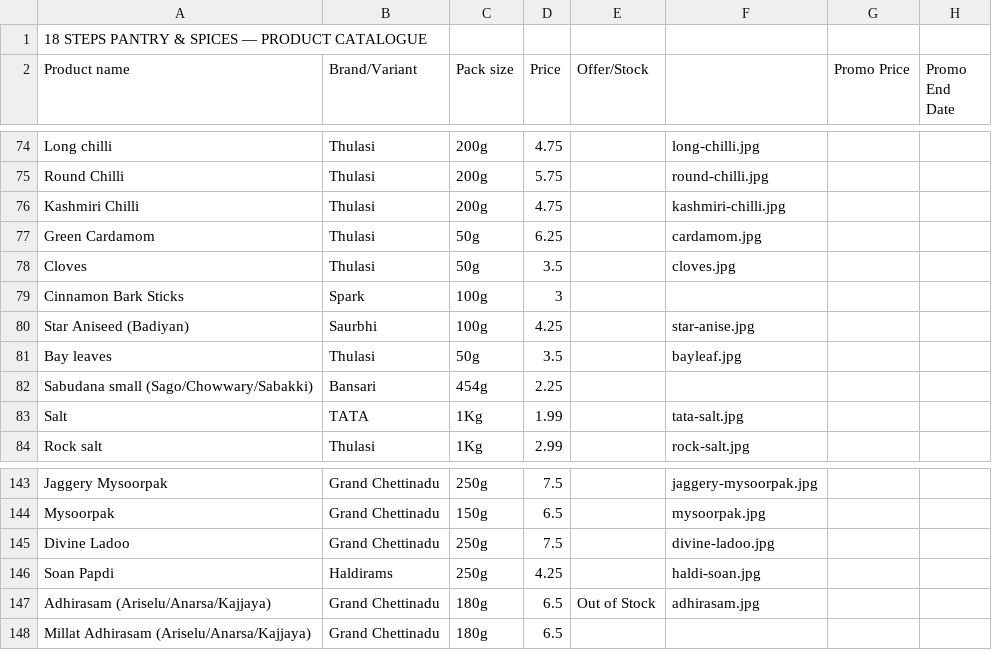
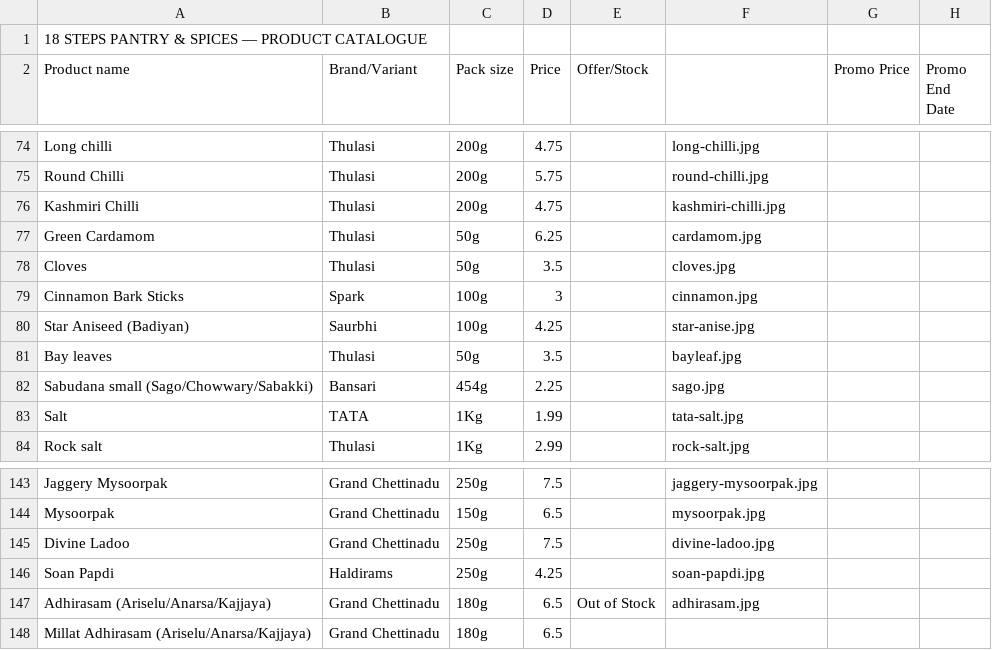
Before and after one commit to 18stepspantry/catalogue, a CSV file: products.csv, drawn as a sheet; only a part is shown, gaps mark what is left out.

Commit message:
Update products.csv

```diff
--- a/products.csv
+++ b/products.csv
@@ -78,6 +78,6 @@ Green Cardamom,Thulasi,50g,6.25,,cardamom.jpg,,
 Cloves,Thulasi,50g,3.5,,cloves.jpg,,
-Cinnamon Bark Sticks,Spark,100g,3,,,,
+Cinnamon Bark Sticks,Spark,100g,3,,cinnamon.jpg,,
 Star Aniseed (Badiyan),Saurbhi,100g,4.25,,star-anise.jpg,,
 Bay leaves,Thulasi,50g,3.5,,bayleaf.jpg,,
-Sabudana small (Sago/Chowwary/Sabakki),Bansari,454g,2.25,,,,
+Sabudana small (Sago/Chowwary/Sabakki),Bansari,454g,2.25,,sago.jpg,,
 Salt,TATA,1Kg,1.99,,tata-salt.jpg,,
@@ -145,3 +145,3 @@ Mysoorpak,Grand Chettinadu,150g,6.5,,mysoorpak.jpg,,
 Divine Ladoo,Grand Chettinadu,250g,7.5,,divine-ladoo.jpg,,
-Soan Papdi,Haldirams,250g,4.25,,haldi-soan.jpg,,
+Soan Papdi,Haldirams,250g,4.25,,soan-papdi.jpg,,
 Adhirasam (Ariselu/Anarsa/Kajjaya),Grand Chettinadu,180g,6.5,Out of Stock,adhirasam.jpg,,
```
